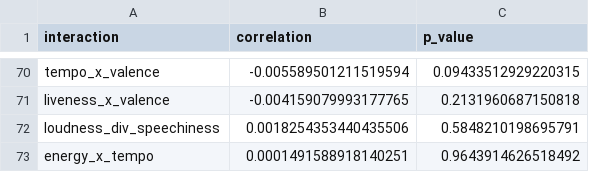
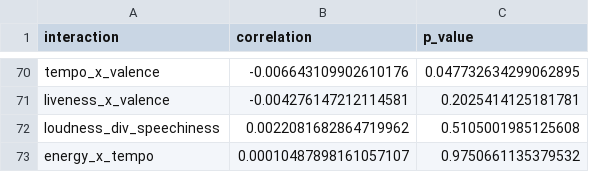
Before and after one commit to LizzieArias/CS232-TeamSpotifyA-DataAnalytics-Project, a CSV file: data/significance/popularity_interactions.csv, drawn as a sheet; only a part is shown, gaps mark what is left out; the diff covers the shown part only; the diff names each change by its address in the sheet, - before the commit and + after, or states it on an @@ line.

Commit message:
Filtered out tempos less than 60 and greater than 200 when measuring correlations without affecting other metrics.

```diff
--- a/data/significance/popularity_interactions.csv
+++ b/data/significance/popularity_interactions.csv
-B70 (correlation): -0.005589501211519594
+B70 (correlation): -0.006643109902610176
-C70 (p_value): 0.09433512929220315
+C70 (p_value): 0.047732634299062895
-B71 (correlation): -0.004159079993177765
+B71 (correlation): -0.004276147212114581
-C71 (p_value): 0.2131960687150818
+C71 (p_value): 0.2025414125181781
-B72 (correlation): 0.0018254353440435506
+B72 (correlation): 0.0022081682864719962
-C72 (p_value): 0.5848210198695791
+C72 (p_value): 0.5105001985125608
-B73 (correlation): 0.0001491588918140251
+B73 (correlation): 0.00010487898161057107
-C73 (p_value): 0.9643914626518492
+C73 (p_value): 0.9750661135379532
```
Also changed, not shown: 15 added rows, 15 removed rows and 100 edited cells elsewhere in this file, data/significance/popularity_correlations.csv, data/significance/popularity_correlations_threshold_1.csv, 19 other files.
